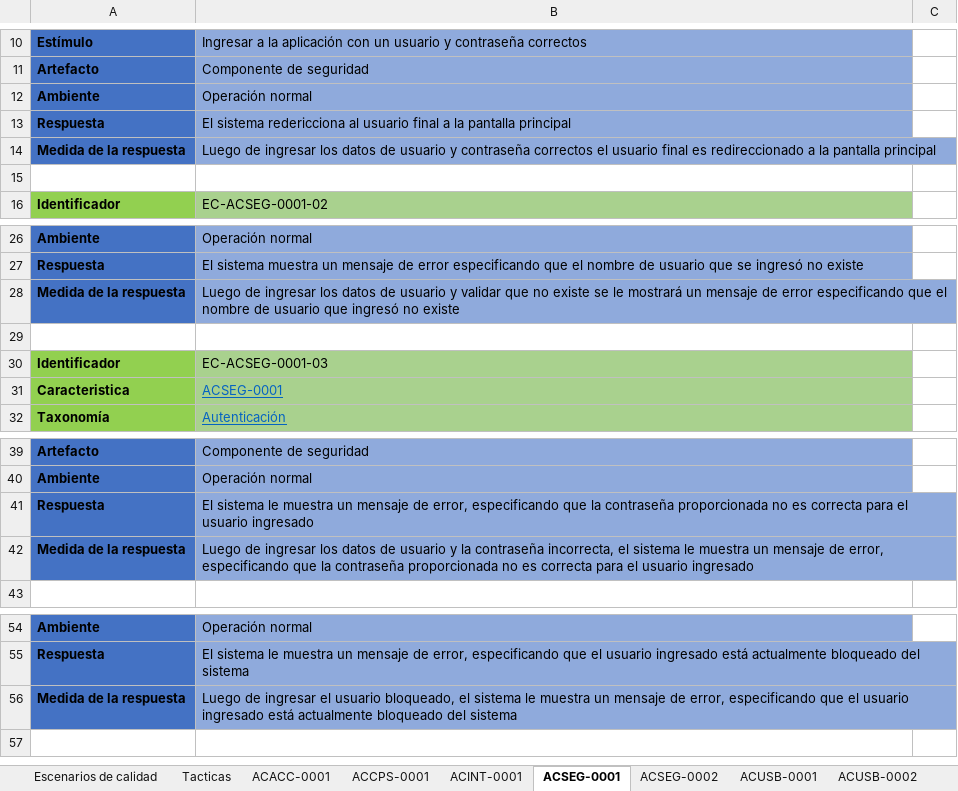
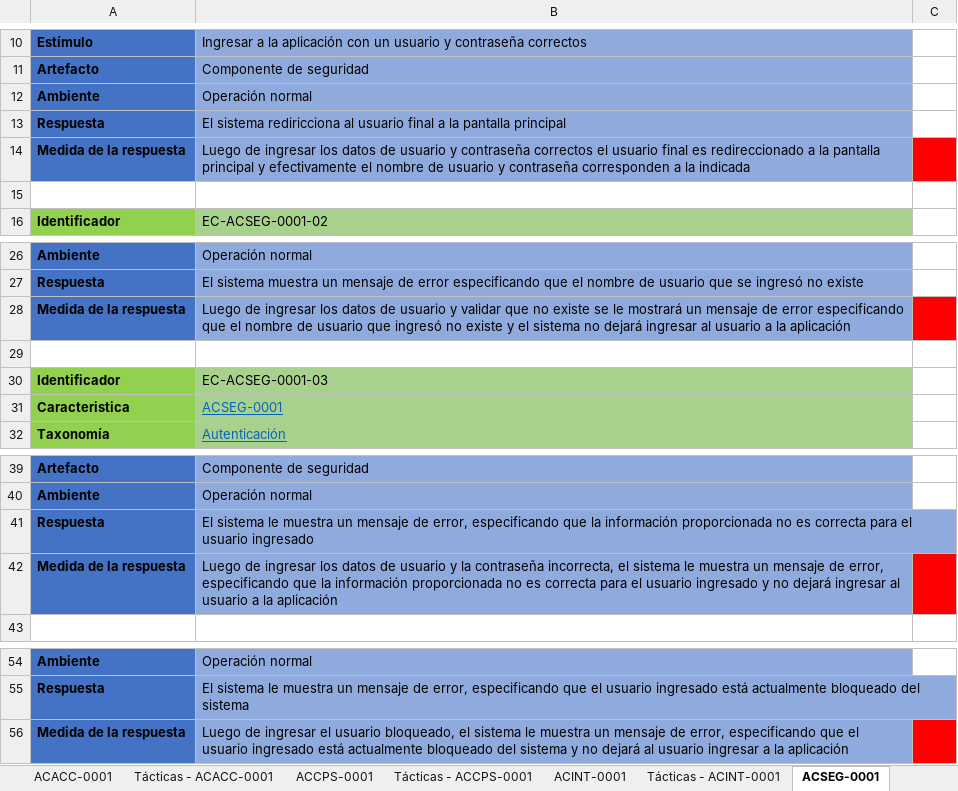
Before and after one commit to Uconnect-Rugrats/UconnectDocumentation, an Excel workbook: Parcial - IS II/Escenarios de calidad.xlsx, sheet ACSEG-0001, drawn as a sheet; only a part is shown, gaps mark what is left out; values as stored, in another font and other column widths than the file's, no borders; the diff names each change by its address in the sheet, - before the commit and + after, or states it on an @@ line.

```diff
--- a/Parcial - IS II/Escenarios de calidad.xlsx (sheet ACSEG-0001)
+++ b/Parcial - IS II/Escenarios de calidad.xlsx (sheet ACSEG-0001)
-sheet tab: Tacticas
+sheet tab: Tácticas - ACACC-0001
+sheet tab: Tácticas - ACCPS-0001
+sheet tab: Tácticas - ACINT-0001
-B13: El sistema redericciona al usuario…
+B13: El sistema rediricciona al usuario…
-B14: …pantalla principal
+B14: …pantalla principal y efectivamente el nombre de usuario y contraseña corresponden a la indicada
-C14 fill: none
+C14 fill: #FF0000
-B28: …no existe
+B28: …no existe y el sistema no dejará ingresar al usuario a la aplicación
-C28 fill: none
+C28 fill: #FF0000
-B41: …que la contraseña proporcionada no…
+B41: …que la información proporcionada no…
-B42: …que la contraseña proporcionada no es correcta para el usuario ingresado
+B42: …que la información proporcionada no es correcta para el usuario ingresado y no dejará ingresar al usuario a la aplicación
-C42 fill: none
+C42 fill: #FF0000
-B56: …del sistema
+B56: …del sistema y no dejará al usuario ingresar a la aplicación
-C56 fill: none
+C56 fill: #FF0000
```
Also changed, not shown: sheet ACDIS-0001, sheet Escenarios de calidad, sheet ACUSB-0001, sheet ACSEG-0002, sheet ACACC-0001, sheet ACCPS-0001, other sheet tabs, Parcial - IS II/Atributos de calidad - Uconnect.xlsx, Parcial - IS II/Fun.Crit - Rest.Neg - Rest.Tec.xlsx.
